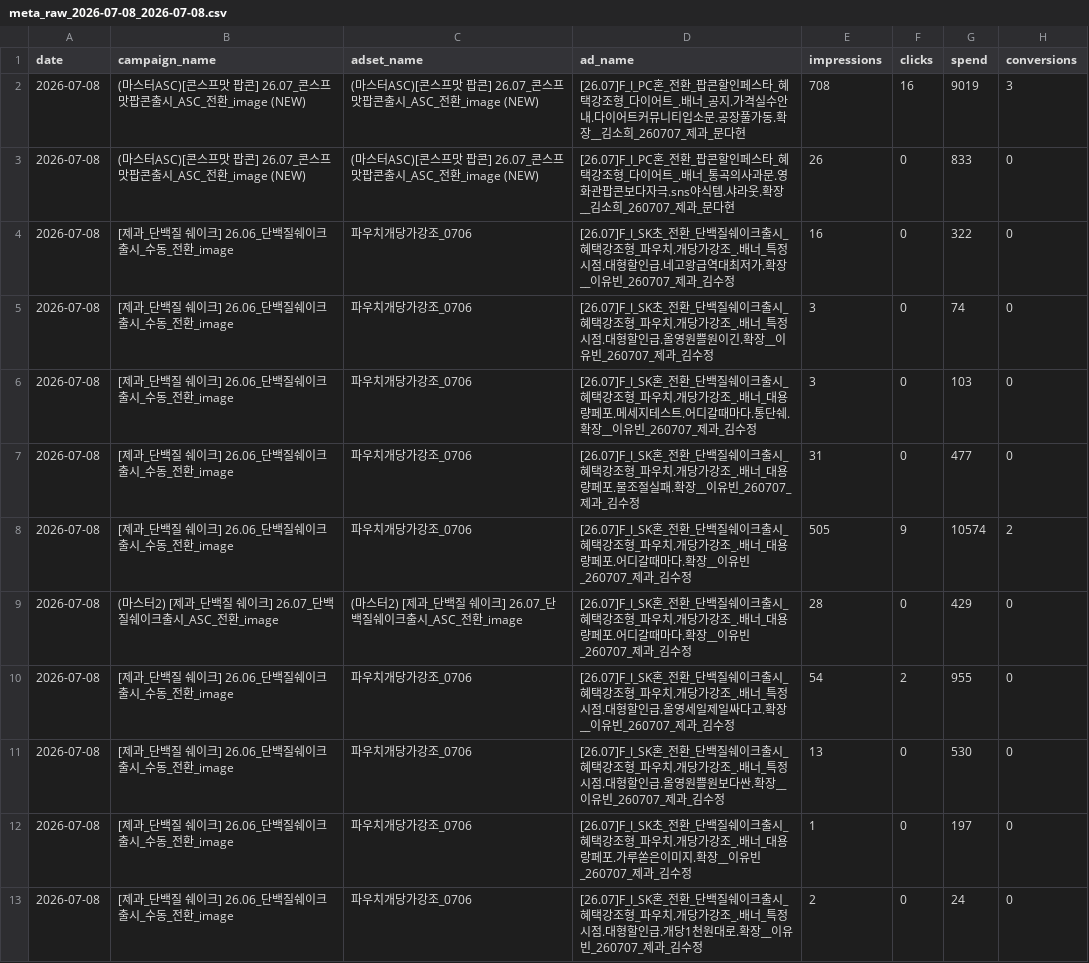
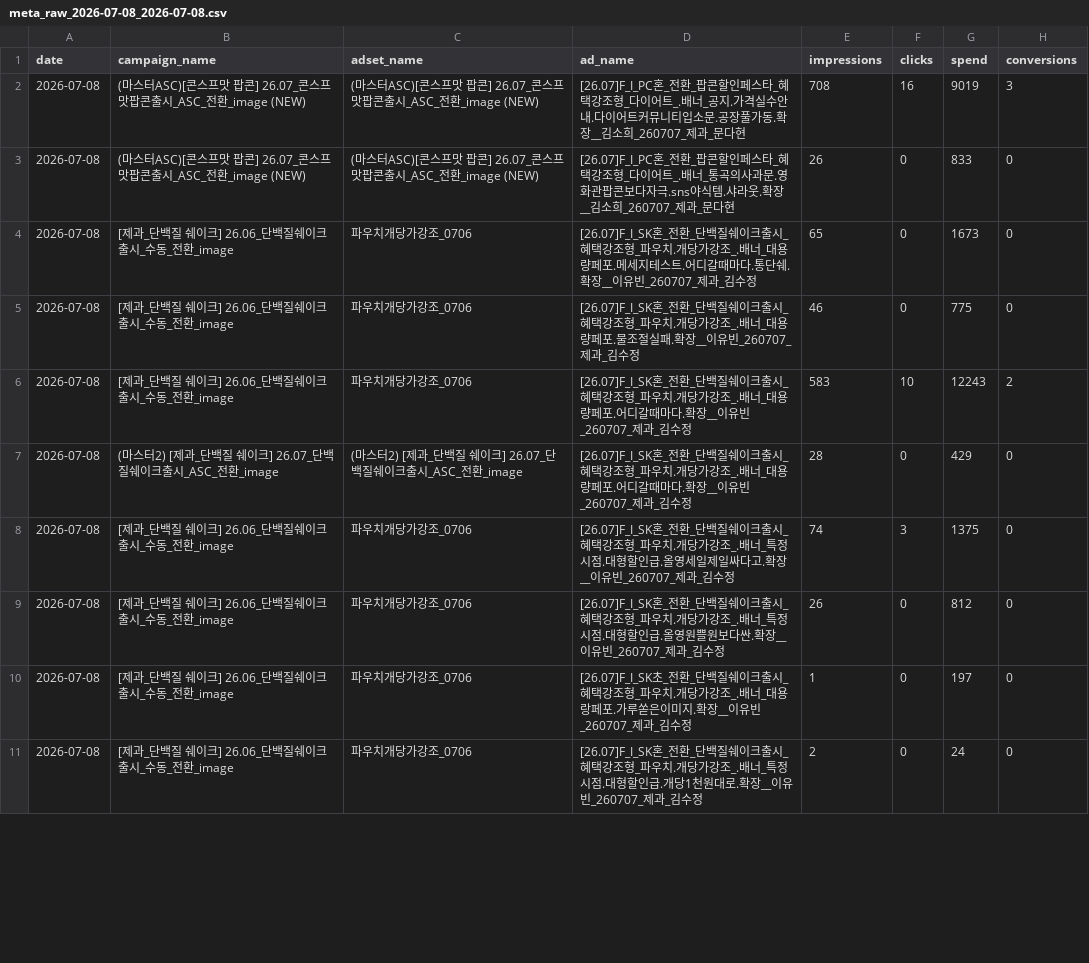
Before and after one commit to youngeun-yun/lalasweet-ad-dashboard, a CSV file: data/meta_raw_2026-07-08_2026-07-08.csv, drawn as a sheet; only a part is shown; the diff covers the shown part only.

```diff
--- a/data/meta_raw_2026-07-08_2026-07-08.csv
+++ b/data/meta_raw_2026-07-08_2026-07-08.csv
@@ -3,10 +3,8 @@
 2026-07-08,(마스터ASC)[콘스프맛 팝콘] 26.07_콘스프맛팝콘출시_ASC_전환_image (NEW),(마스터ASC)[콘스프맛 팝콘] 26.07_콘스프맛팝콘출시_ASC_전환_image (NEW),[26.07]F_I_PC혼_전환_팝콘할인페스타_혜택강조형_다이어트_.배너_통곡의사과문.영화관팝콘보다자극.sns야식템.샤라웃.확장__김소희_260707_제과_문다현,26,0,833,0
-2026-07-08,[제과_단백질 쉐이크] 26.06_단백질쉐이크출시_수동_전환_image,파우치개당가강조_0706,[26.07]F_I_SK초_전환_단백질쉐이크출시_혜택강조형_파우치.개당가강조_.배너_특정시점.대형할인급.네고왕급역대최저가.확장__이유빈_260707_제과_김수정,16,0,322,0
-2026-07-08,[제과_단백질 쉐이크] 26.06_단백질쉐이크출시_수동_전환_image,파우치개당가강조_0706,[26.07]F_I_SK초_전환_단백질쉐이크출시_혜택강조형_파우치.개당가강조_.배너_특정시점.대형할인급.올영원쁠원이긴.확장__이유빈_260707_제과_김수정,3,0,74,0
-2026-07-08,[제과_단백질 쉐이크] 26.06_단백질쉐이크출시_수동_전환_image,파우치개당가강조_0706,[26.07]F_I_SK혼_전환_단백질쉐이크출시_혜택강조형_파우치.개당가강조_.배너_대용량페포.메세지테스트.어디갈때마다.통단쉐.확장__이유빈_260707_제과_김수정,3,0,103,0
-2026-07-08,[제과_단백질 쉐이크] 26.06_단백질쉐이크출시_수동_전환_image,파우치개당가강조_0706,[26.07]F_I_SK혼_전환_단백질쉐이크출시_혜택강조형_파우치.개당가강조_.배너_대용량페포.물조절실패.확장__이유빈_260707_제과_김수정,31,0,477,0
-2026-07-08,[제과_단백질 쉐이크] 26.06_단백질쉐이크출시_수동_전환_image,파우치개당가강조_0706,[26.07]F_I_SK혼_전환_단백질쉐이크출시_혜택강조형_파우치.개당가강조_.배너_대용량페포.어디갈때마다.확장__이유빈_260707_제과_김수정,505,9,10574,2
+2026-07-08,[제과_단백질 쉐이크] 26.06_단백질쉐이크출시_수동_전환_image,파우치개당가강조_0706,[26.07]F_I_SK혼_전환_단백질쉐이크출시_혜택강조형_파우치.개당가강조_.배너_대용량페포.메세지테스트.어디갈때마다.통단쉐.확장__이유빈_260707_제과_김수정,65,0,1673,0
+2026-07-08,[제과_단백질 쉐이크] 26.06_단백질쉐이크출시_수동_전환_image,파우치개당가강조_0706,[26.07]F_I_SK혼_전환_단백질쉐이크출시_혜택강조형_파우치.개당가강조_.배너_대용량페포.물조절실패.확장__이유빈_260707_제과_김수정,46,0,775,0
+2026-07-08,[제과_단백질 쉐이크] 26.06_단백질쉐이크출시_수동_전환_image,파우치개당가강조_0706,[26.07]F_I_SK혼_전환_단백질쉐이크출시_혜택강조형_파우치.개당가강조_.배너_대용량페포.어디갈때마다.확장__이유빈_260707_제과_김수정,583,10,12243,2
 2026-07-08,(마스터2) [제과_단백질 쉐이크] 26.07_단백질쉐이크출시_ASC_전환_image,(마스터2) [제과_단백질 쉐이크] 26.07_단백질쉐이크출시_ASC_전환_image,[26.07]F_I_SK혼_전환_단백질쉐이크출시_혜택강조형_파우치.개당가강조_.배너_대용량페포.어디갈때마다.확장__이유빈_260707_제과_김수정,28,0,429,0
-2026-07-08,[제과_단백질 쉐이크] 26.06_단백질쉐이크출시_수동_전환_image,파우치개당가강조_0706,[26.07]F_I_SK혼_전환_단백질쉐이크출시_혜택강조형_파우치.개당가강조_.배너_특정시점.대형할인급.올영세일제일싸다고.확장__이유빈_260707_제과_김수정,54,2,955,0
-2026-07-08,[제과_단백질 쉐이크] 26.06_단백질쉐이크출시_수동_전환_image,파우치개당가강조_0706,[26.07]F_I_SK혼_전환_단백질쉐이크출시_혜택강조형_파우치.개당가강조_.배너_특정시점.대형할인급.올영원쁠원보다싼.확장__이유빈_260707_제과_김수정,13,0,530,0
+2026-07-08,[제과_단백질 쉐이크] 26.06_단백질쉐이크출시_수동_전환_image,파우치개당가강조_0706,[26.07]F_I_SK혼_전환_단백질쉐이크출시_혜택강조형_파우치.개당가강조_.배너_특정시점.대형할인급.올영세일제일싸다고.확장__이유빈_260707_제과_김수정,74,3,1375,0
+2026-07-08,[제과_단백질 쉐이크] 26.06_단백질쉐이크출시_수동_전환_image,파우치개당가강조_0706,[26.07]F_I_SK혼_전환_단백질쉐이크출시_혜택강조형_파우치.개당가강조_.배너_특정시점.대형할인급.올영원쁠원보다싼.확장__이유빈_260707_제과_김수정,26,0,812,0
 2026-07-08,[제과_단백질 쉐이크] 26.06_단백질쉐이크출시_수동_전환_image,파우치개당가강조_0706,[26.07]F_I_SK초_전환_단백질쉐이크출시_혜택강조형_파우치.개당가강조_.배너_대용랑페포.가루쏟은이미지.확장__이유빈_260707_제과_김수정,1,0,197,0
```
Also changed, not shown: 4 added rows, 1 removed row, 1 moved row and 100 edited cells elsewhere in this file, 3 other files.
